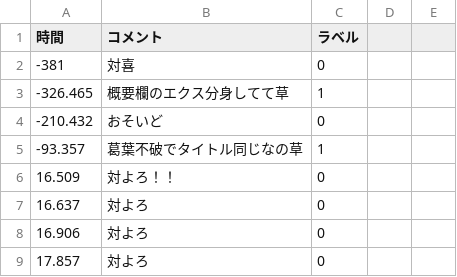
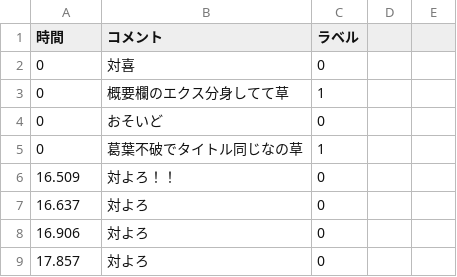
Before and after one commit to TakatoKamimura/m1, a CSV file: textchat_from_youtube/JmOGWt-XjzI(葛葉切り抜き集用).csv, drawn as a sheet; only a part is shown.

```diff
--- a/textchat_from_youtube/JmOGWt-XjzI(葛葉切り抜き集用).csv
+++ b/textchat_from_youtube/JmOGWt-XjzI(葛葉切り抜き集用).csv
@@ -1,6 +1,6 @@
 時間,コメント,ラベル,,
--381,対喜,0,,
--326.465,概要欄のエクス分身してて草,1,,
--210.432,おそいど,0,,
--93.357,葛葉不破でタイトル同じなの草,1,,
+0,対喜,0,,
+0,概要欄のエクス分身してて草,1,,
+0,おそいど,0,,
+0,葛葉不破でタイトル同じなの草,1,,
 16.509,対よろ！！,0,,
```
Also changed, not shown: 28 other files.
